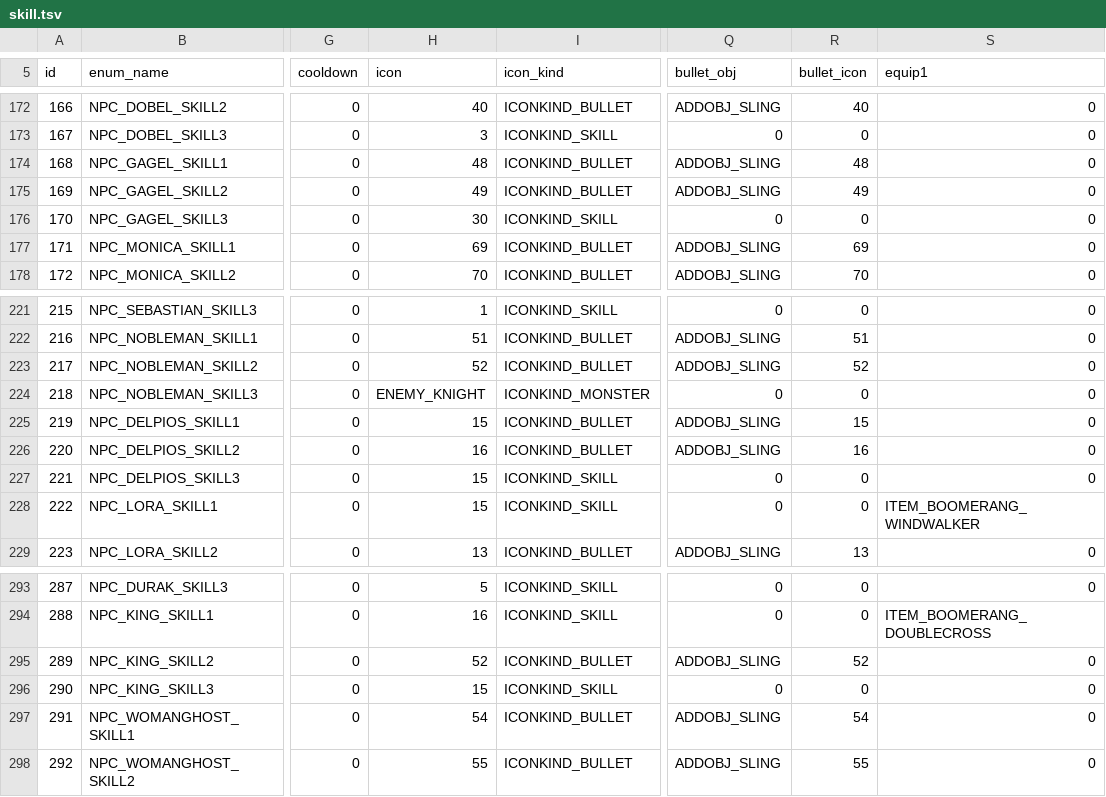
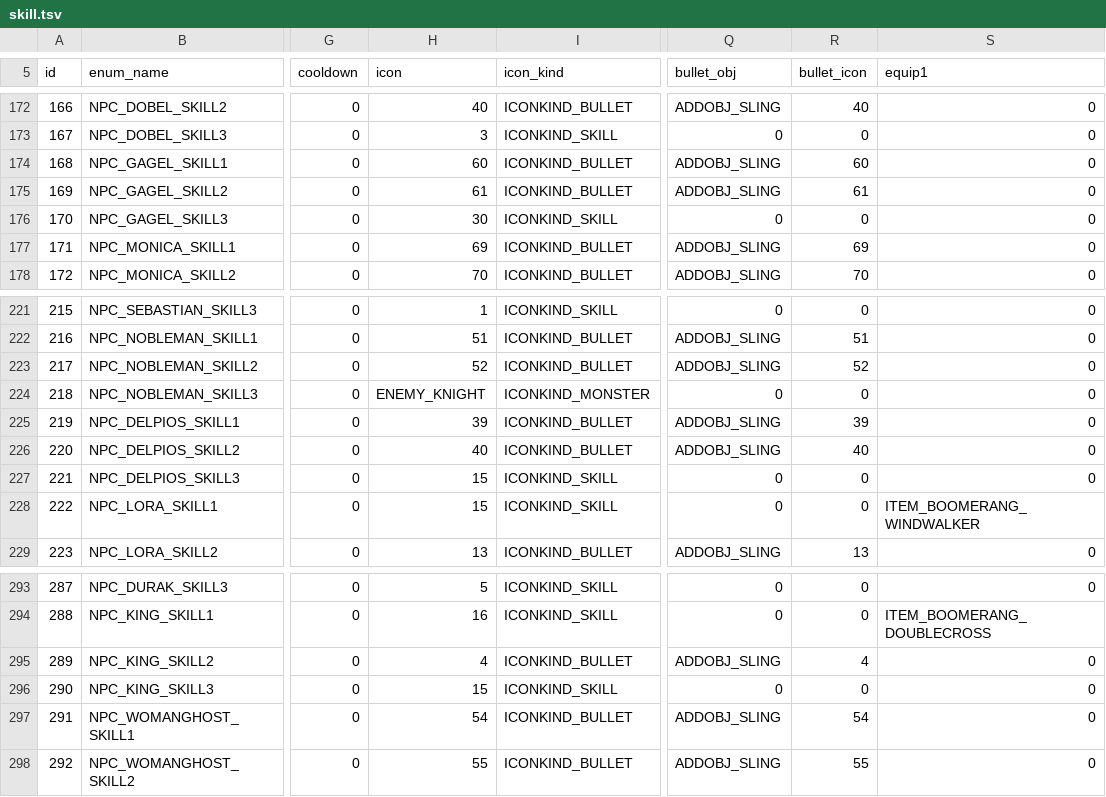
Before and after one commit to caidoz/cs, a TSV file: content/skill.tsv, drawn as a sheet; only a part is shown, gaps mark what is left out; the diff names each change by its address in the sheet, - before the commit and + after, or states it on an @@ line.

```diff
--- a/content/skill.tsv
+++ b/content/skill.tsv
-H174 (icon): 48
+H174 (icon): 60
-R174 (bullet_icon): 48
+R174 (bullet_icon): 60
-H175 (icon): 49
+H175 (icon): 61
-R175 (bullet_icon): 49
+R175 (bullet_icon): 61
-H225 (icon): 15
+H225 (icon): 39
-R225 (bullet_icon): 15
+R225 (bullet_icon): 39
-H226 (icon): 16
+H226 (icon): 40
-R226 (bullet_icon): 16
+R226 (bullet_icon): 40
-H295 (icon): 52
+H295 (icon): 4
-R295 (bullet_icon): 52
+R295 (bullet_icon): 4
```
Also changed, not shown: 11 other files.
